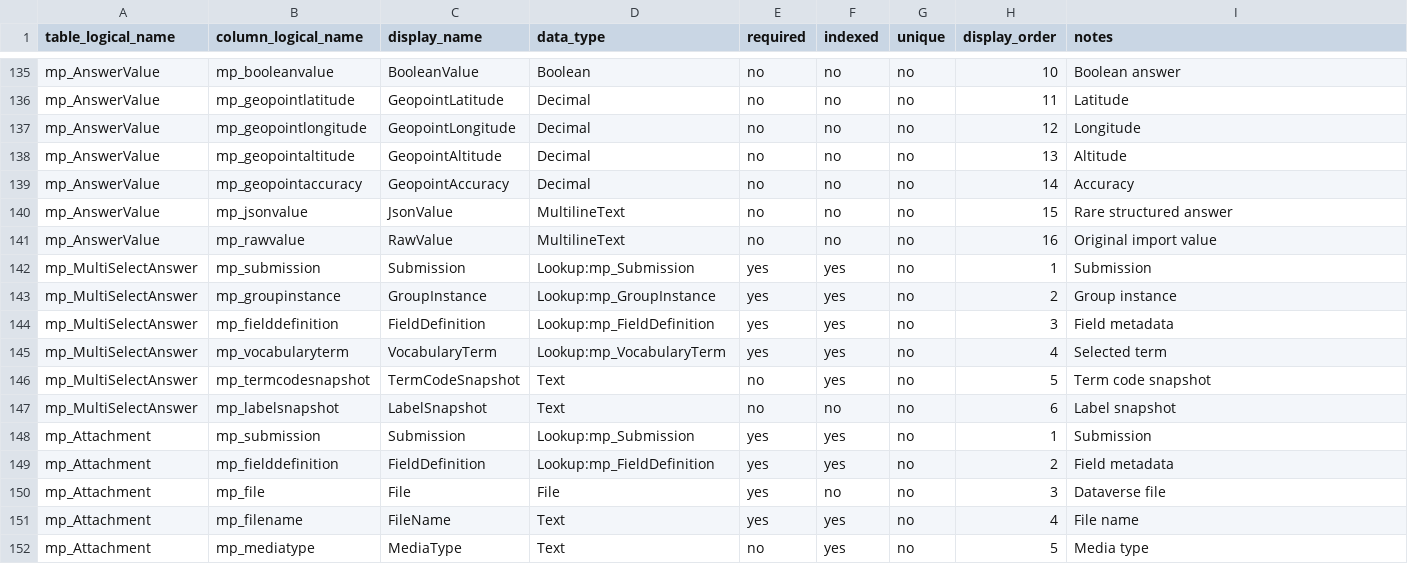
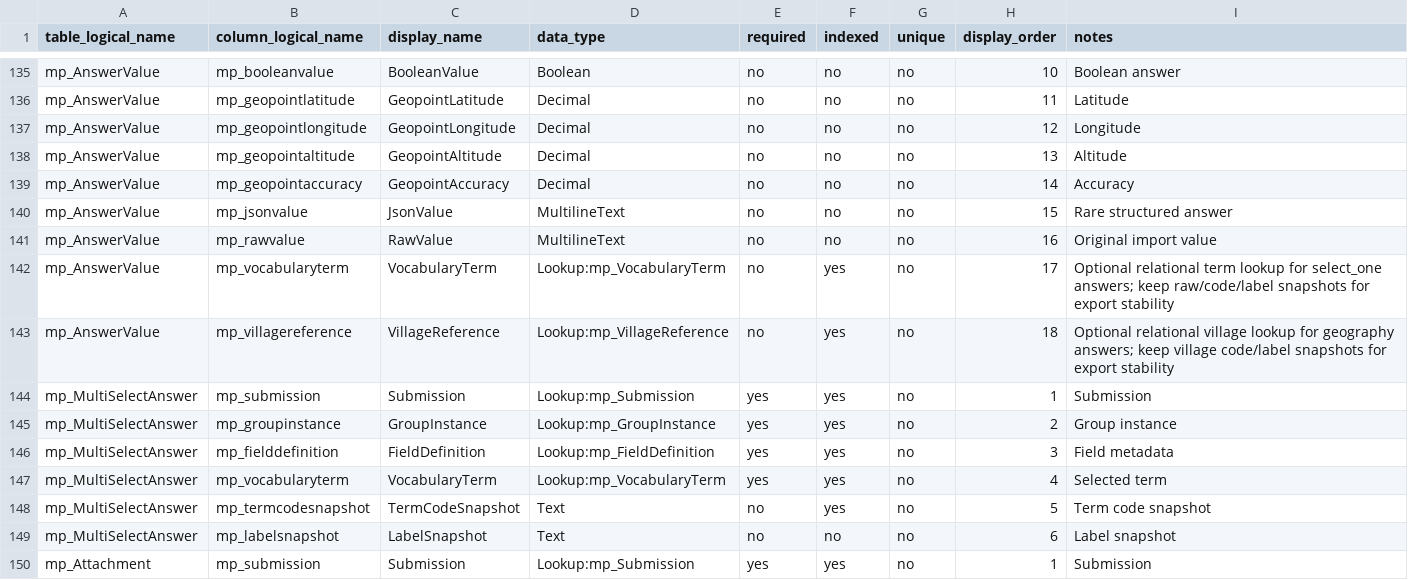
Before and after one commit to mdudaj/tacatdp, a CSV file: schemas/dataverse/platform-columns.csv, drawn as a sheet; only a part is shown, gaps mark what is left out; the shorter side is filled out with more unchanged rows; the diff names each change by its address in the sheet, - before the commit and + after, or states it on an @@ line.

Commit message:
Align Dataverse MVP documentation

```diff
--- a/schemas/dataverse/platform-columns.csv
+++ b/schemas/dataverse/platform-columns.csv
+row 142: mp_AnswerValue | mp_vocabularyterm | VocabularyTerm | Lookup:mp_VocabularyTerm | no | yes | no | 17 | Optional relational term lookup for select_one answers; keep raw/code/label snapshots for export stability
+row 143: mp_AnswerValue | mp_villagereference | VillageReference | Lookup:mp_VillageReference | no | yes | no | 18 | Optional relational village lookup for geography answers; keep village code/label snapshots for export stability
```
Also changed, not shown: schemas/dataverse/platform-relationships.csv, 47 other files.
